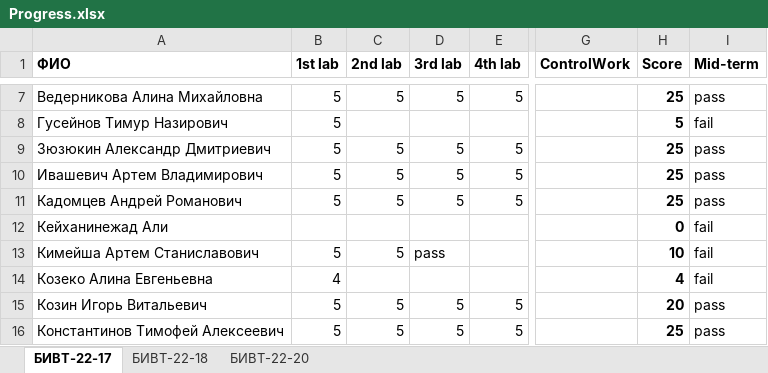
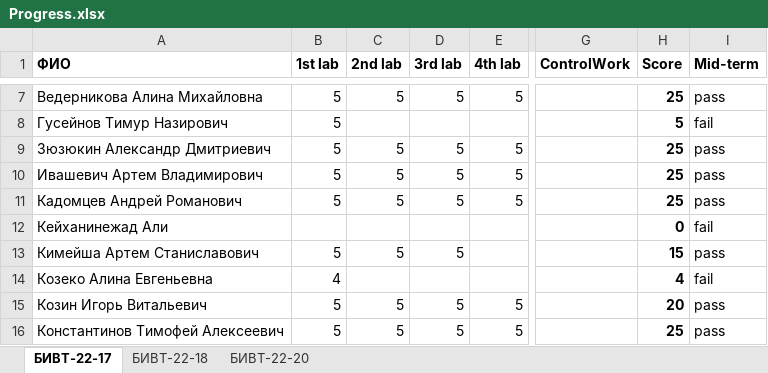
Before and after one commit to NemirovichMark/1st_Lesson, an Excel workbook: Progress.xlsx, sheet БИВТ-22-17, drawn as a sheet; only a part is shown, gaps mark what is left out; values as stored, in another font and other column widths than the file's, no borders; conditional formats not drawn; the diff names each change by its address in the sheet, - before the commit and + after, or states it on an @@ line.

```diff
--- a/Progress.xlsx (sheet БИВТ-22-17)
+++ b/Progress.xlsx (sheet БИВТ-22-17)
-D13 (3rd lab): pass
+D13 (3rd lab): 5
-H13 (Score): 10
+H13 (Score): 15
-I13 (Mid-term): fail
+I13 (Mid-term): pass
```
Also changed, not shown: sheet БИВТ-22-18, sheet БИВТ-22-20.
